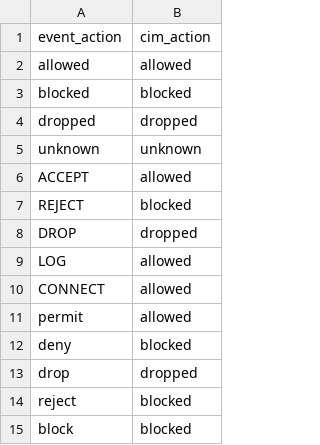
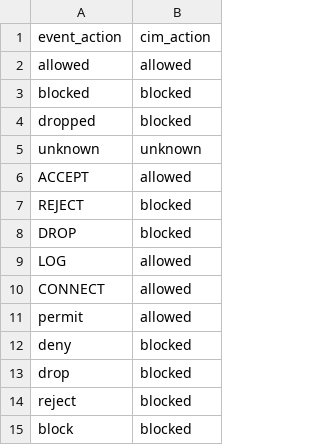
Before and after one commit to Splunk-App-and-TA-development/TA_netfilter, a CSV file: lookups/netfilter_action.csv, drawn as a sheet.

Commit message:
v1.0.0: Updated CIM normalisation of action field.

```diff
--- a/lookups/netfilter_action.csv
+++ b/lookups/netfilter_action.csv
@@ -3,3 +3,3 @@ allowed,allowed
 blocked,blocked
-dropped,dropped
+dropped,blocked
 unknown,unknown
@@ -7,3 +7,3 @@ ACCEPT,allowed
 REJECT,blocked
-DROP,dropped
+DROP,blocked
 LOG,allowed
@@ -12,3 +12,3 @@ permit,allowed
 deny,blocked
-drop,dropped
+drop,blocked
 reject,blocked
```
Also changed, not shown: 3 other files.
